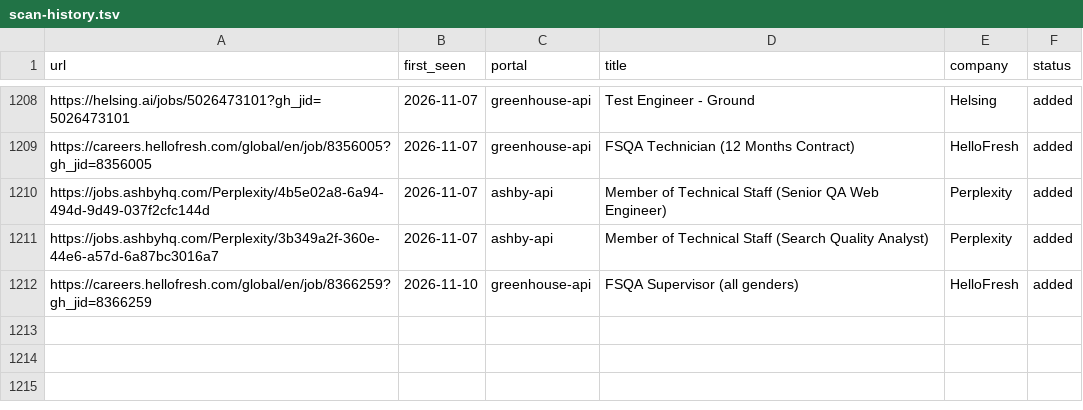
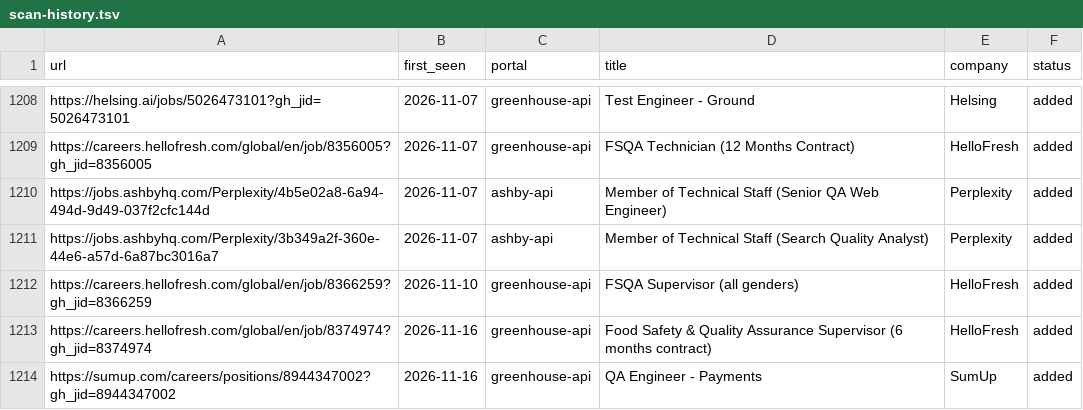
Before and after one commit to akashRoot1/career-ops, a TSV file: data/scan-history.tsv, drawn as a sheet; only a part is shown, gaps mark what is left out; the diff names each change by its address in the sheet, - before the commit and + after, or states it on an @@ line.

```diff
--- a/data/scan-history.tsv
+++ b/data/scan-history.tsv
+row 1213: https://careers.hellofresh.com/global/en/job/8374974?gh_jid=8374974 | 2026-11-16 | greenhouse-api | Food Safety & Quality Assurance Supervisor (6 months contract) | HelloFresh | added
+row 1214: https://sumup.com/careers/positions/8944347002?gh_jid=8944347002 | 2026-11-16 | greenhouse-api | QA Engineer - Payments | SumUp | added
```
Also changed, not shown: 1 other file.
